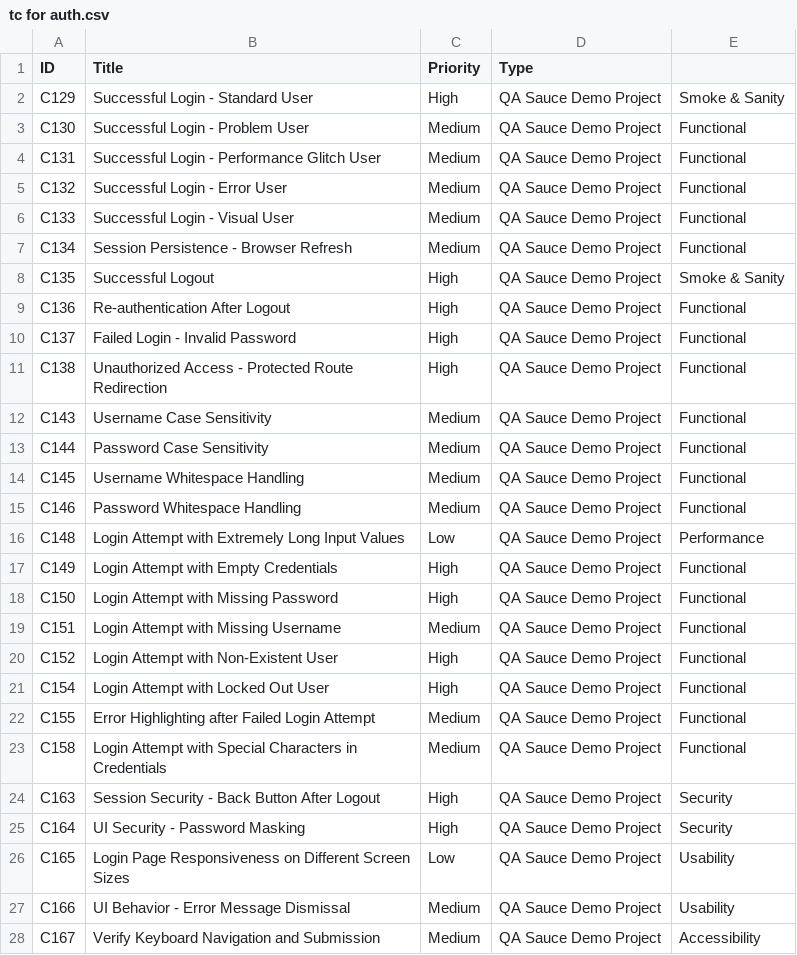
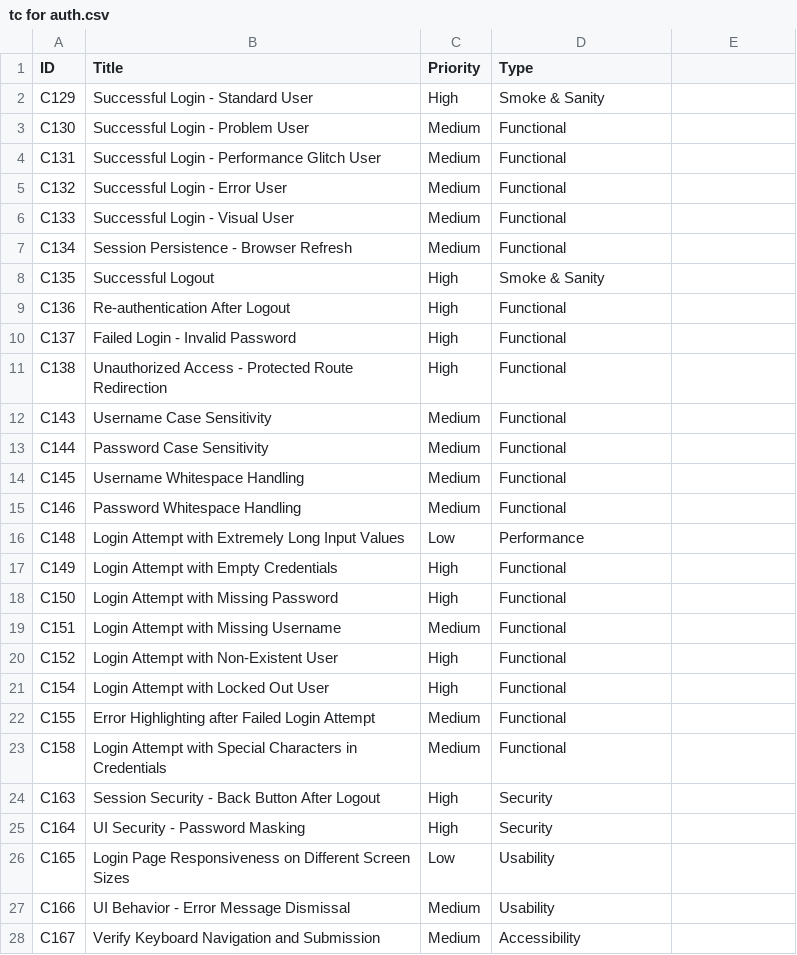
Before and after one commit to xoto6bl4/qa-sauce-demo-project, a CSV file: test-cases/tc for auth.csv, drawn as a sheet; only a part is shown; the diff covers the shown part only.

```diff
--- a/test-cases/tc for auth.csv
+++ b/test-cases/tc for auth.csv
@@ -1,28 +1,28 @@
 "ID","Title","Priority","Type"
-"C129","Successful Login - Standard User","High","QA Sauce Demo Project","Smoke & Sanity"
-"C130","Successful Login - Problem User","Medium","QA Sauce Demo Project","Functional"
-"C131","Successful Login - Performance Glitch User","Medium","QA Sauce Demo Project","Functional"
-"C132","Successful Login - Error User","Medium","QA Sauce Demo Project","Functional"
-"C133","Successful Login - Visual User","Medium","QA Sauce Demo Project","Functional"
-"C134","Session Persistence - Browser Refresh","Medium","QA Sauce Demo Project","Functional"
-"C135","Successful Logout","High","QA Sauce Demo Project","Smoke & Sanity"
-"C136","Re-authentication After Logout","High","QA Sauce Demo Project","Functional"
-"C137","Failed Login - Invalid Password","High","QA Sauce Demo Project","Functional"
-"C138","Unauthorized Access - Protected Route Redirection","High","QA Sauce Demo Project","Functional"
-"C143","Username Case Sensitivity","Medium","QA Sauce Demo Project","Functional"
-"C144","Password Case Sensitivity","Medium","QA Sauce Demo Project","Functional"
-"C145","Username Whitespace Handling","Medium","QA Sauce Demo Project","Functional"
-"C146","Password Whitespace Handling","Medium","QA Sauce Demo Project","Functional"
-"C148","Login Attempt with Extremely Long Input Values","Low","QA Sauce Demo Project","Performance"
-"C149","Login Attempt with Empty Credentials","High","QA Sauce Demo Project","Functional"
-"C150","Login Attempt with Missing Password","High","QA Sauce Demo Project","Functional"
-"C151","Login Attempt with Missing Username","Medium","QA Sauce Demo Project","Functional"
-"C152","Login Attempt with Non-Existent User","High","QA Sauce Demo Project","Functional"
-"C154","Login Attempt with Locked Out User","High","QA Sauce Demo Project","Functional"
-"C155","Error Highlighting after Failed Login Attempt","Medium","QA Sauce Demo Project","Functional"
-"C158","Login Attempt with Special Characters in Credentials","Medium","QA Sauce Demo Project","Functional"
-"C163","Session Security - Back Button After Logout","High","QA Sauce Demo Project","Security"
-"C164","UI Security - Password Masking","High","QA Sauce Demo Project","Security"
-"C165","Login Page Responsiveness on Different Screen Sizes","Low","QA Sauce Demo Project","Usability"
-"C166","UI Behavior - Error Message Dismissal","Medium","QA Sauce Demo Project","Usability"
-"C167","Verify Keyboard Navigation and Submission","Medium","QA Sauce Demo Project","Accessibility"
+"C129","Successful Login - Standard User","High", "Smoke & Sanity"
+"C130","Successful Login - Problem User","Medium", "Functional"
+"C131","Successful Login - Performance Glitch User","Medium", "Functional"
+"C132","Successful Login - Error User","Medium", "Functional"
+"C133","Successful Login - Visual User","Medium", "Functional"
+"C134","Session Persistence - Browser Refresh","Medium", "Functional"
+"C135","Successful Logout","High", "Smoke & Sanity"
+"C136","Re-authentication After Logout","High", "Functional"
+"C137","Failed Login - Invalid Password","High", "Functional"
+"C138","Unauthorized Access - Protected Route Redirection","High", "Functional"
+"C143","Username Case Sensitivity","Medium", "Functional"
+"C144","Password Case Sensitivity","Medium", "Functional"
+"C145","Username Whitespace Handling","Medium", "Functional"
+"C146","Password Whitespace Handling","Medium", "Functional"
+"C148","Login Attempt with Extremely Long Input Values","Low", "Performance"
+"C149","Login Attempt with Empty Credentials","High", "Functional"
+"C150","Login Attempt with Missing Password","High", "Functional"
+"C151","Login Attempt with Missing Username","Medium", "Functional"
+"C152","Login Attempt with Non-Existent User","High", "Functional"
+"C154","Login Attempt with Locked Out User","High", "Functional"
+"C155","Error Highlighting after Failed Login Attempt","Medium", "Functional"
+"C158","Login Attempt with Special Characters in Credentials","Medium", "Functional"
+"C163","Session Security - Back Button After Logout","High", "Security"
+"C164","UI Security - Password Masking","High", "Security"
+"C165","Login Page Responsiveness on Different Screen Sizes","Low", "Usability"
+"C166","UI Behavior - Error Message Dismissal","Medium", "Usability"
+"C167","Verify Keyboard Navigation and Submission","Medium", "Accessibility"
```
Also changed, not shown: 14 edited cells elsewhere in this file.
